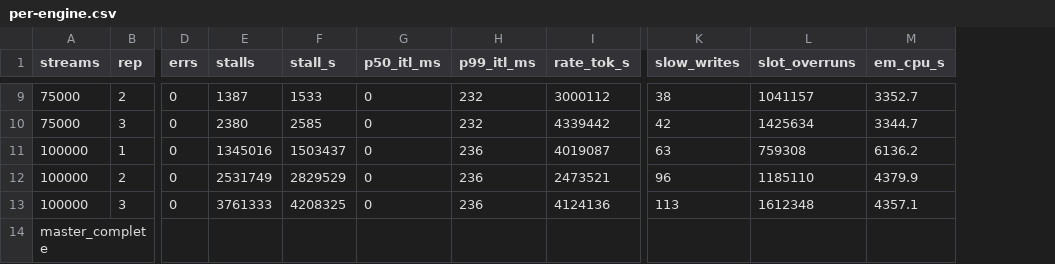
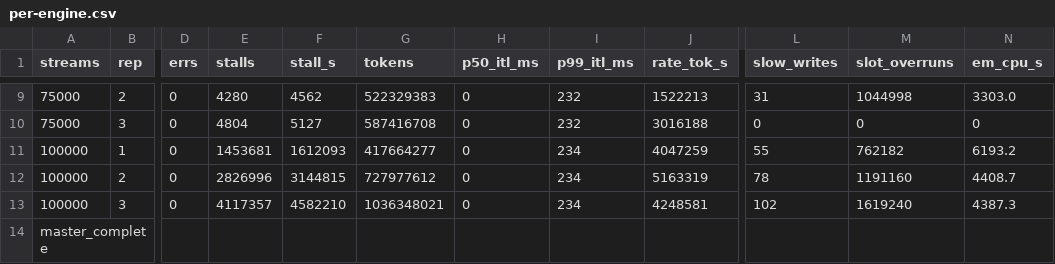
Before and after one commit to davidlin2k/cloudlab-profile, a CSV file: clock/results/per-engine.csv, drawn as a sheet; only a part is shown, gaps mark what is left out; addresses are those after the commit; the diff covers the shown part only; the diff names each change by its address in the sheet, - before the commit and + after, or states it on an @@ line.

```diff
--- a/clock/results/per-engine.csv
+++ b/clock/results/per-engine.csv
+column G (tokens), rows 9-13: 522329383 | 587416708 | 417664277 | 727977612 | 1036348021
-E9 (stalls): 1387
+E9 (stalls): 4280
-F9 (stall_s): 1533
+F9 (stall_s): 4562
-J9 (rate_tok_s): 3000112
+J9 (rate_tok_s): 1522213
-L9 (slow_writes): 38
+L9 (slow_writes): 31
-M9 (slot_overruns): 1041157
+M9 (slot_overruns): 1044998
-N9 (em_cpu_s): 3352.7
+N9 (em_cpu_s): 3303.0
-E10 (stalls): 2380
+E10 (stalls): 4804
-F10 (stall_s): 2585
+F10 (stall_s): 5127
-J10 (rate_tok_s): 4339442
+J10 (rate_tok_s): 3016188
-L10 (slow_writes): 42
+L10 (slow_writes): 0
-M10 (slot_overruns): 1425634
+M10 (slot_overruns): 0
-N10 (em_cpu_s): 3344.7
+N10 (em_cpu_s): 0
-E11 (stalls): 1345016
+E11 (stalls): 1453681
-F11 (stall_s): 1503437
+F11 (stall_s): 1612093
-I11:I13 (p99_itl_ms): 236
+I11:I13 (p99_itl_ms): 234
-J11 (rate_tok_s): 4019087
+J11 (rate_tok_s): 4047259
-L11 (slow_writes): 63
+L11 (slow_writes): 55
-M11 (slot_overruns): 759308
+M11 (slot_overruns): 762182
-N11 (em_cpu_s): 6136.2
+N11 (em_cpu_s): 6193.2
-E12 (stalls): 2531749
+E12 (stalls): 2826996
-F12 (stall_s): 2829529
+F12 (stall_s): 3144815
-J12 (rate_tok_s): 2473521
+J12 (rate_tok_s): 5163319
-L12 (slow_writes): 96
+L12 (slow_writes): 78
-M12 (slot_overruns): 1185110
+M12 (slot_overruns): 1191160
-N12 (em_cpu_s): 4379.9
+N12 (em_cpu_s): 4408.7
-E13 (stalls): 3761333
+E13 (stalls): 4117357
-F13 (stall_s): 4208325
+F13 (stall_s): 4582210
-J13 (rate_tok_s): 4124136
+J13 (rate_tok_s): 4248581
-L13 (slow_writes): 113
+L13 (slow_writes): 102
-M13 (slot_overruns): 1612348
+M13 (slot_overruns): 1619240
-N13 (em_cpu_s): 4357.1
+N13 (em_cpu_s): 4387.3
```
Also changed, not shown: 30 edited cells elsewhere in this file, clock/results/random.csv, 5 other files.
